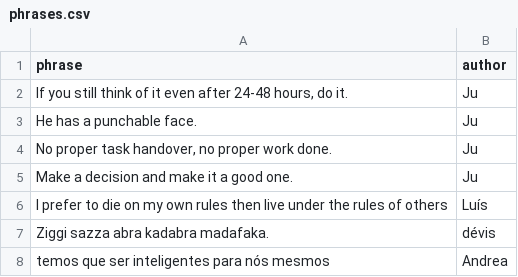
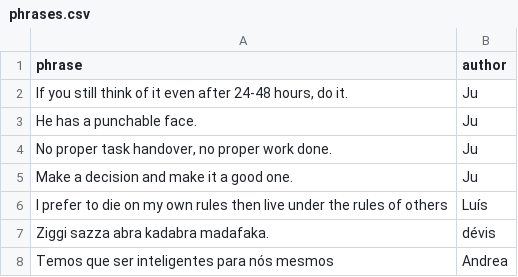
Before and after one commit to Cividati/words-of-wisdom, a CSV file: phrases.csv, drawn as a sheet.

```diff
--- a/phrases.csv
+++ b/phrases.csv
@@ -7,2 +7,2 @@ phrase,author
 "Ziggi sazza abra kadabra madafaka.",dévis
-"temos que ser inteligentes para nós mesmos",Andrea
+"Temos que ser inteligentes para nós mesmos",Andrea
```
